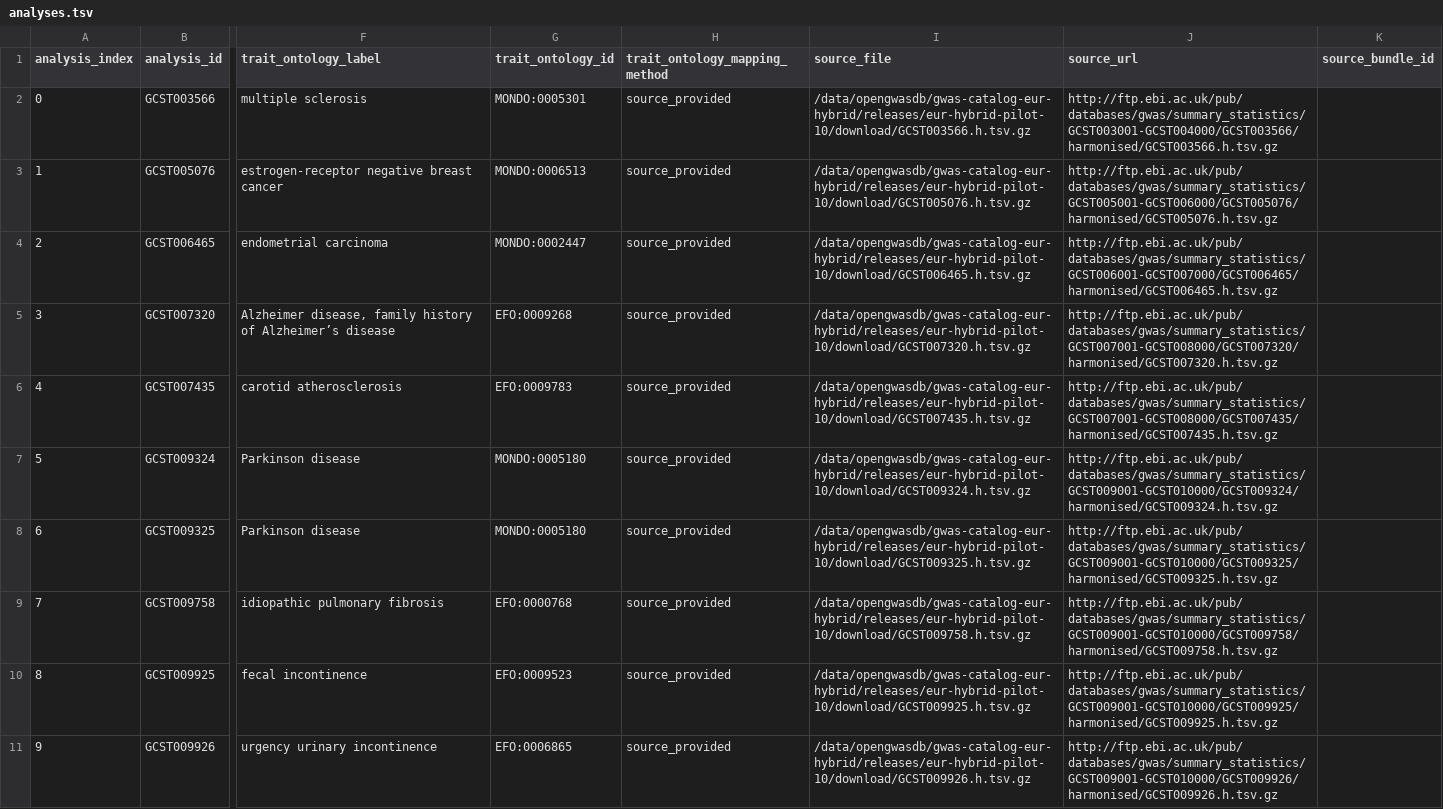
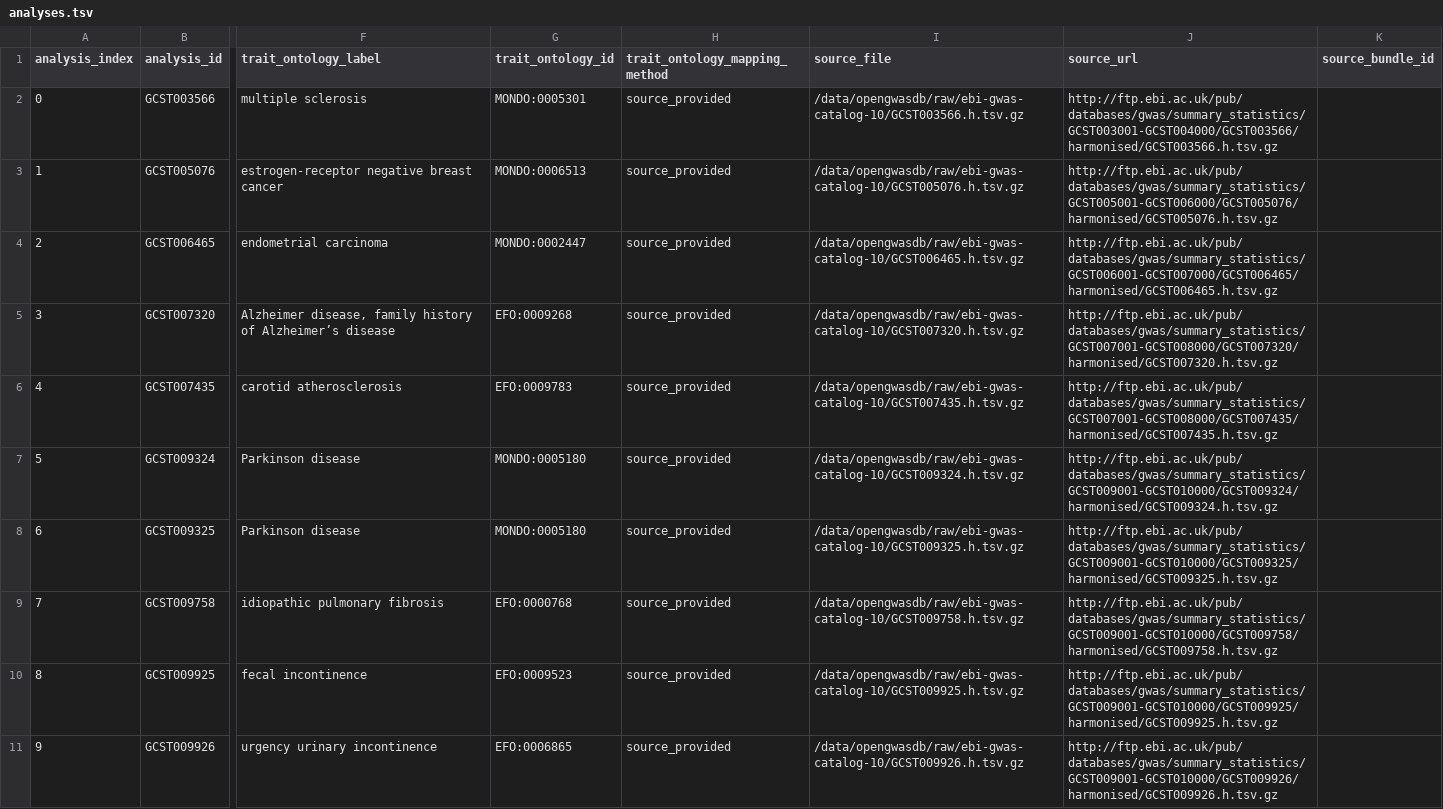
Before and after one commit to opengwas/opengwasdb-stores, a TSV file: stores/OGS-00004/analyses.tsv, drawn as a sheet; only a part is shown, gaps mark what is left out; the diff names each change by its address in the sheet, - before the commit and + after, or states it on an @@ line.

```diff
--- a/stores/OGS-00004/analyses.tsv
+++ b/stores/OGS-00004/analyses.tsv
-I2 (source_file): /data/opengwasdb/gwas-catalog-eur-hybrid/releases/eur-hybrid-pilot-10/download/GCST003566.h.tsv.gz
+I2 (source_file): /data/opengwasdb/raw/ebi-gwas-catalog-10/GCST003566.h.tsv.gz
-I3 (source_file): /data/opengwasdb/gwas-catalog-eur-hybrid/releases/eur-hybrid-pilot-10/download/GCST005076.h.tsv.gz
+I3 (source_file): /data/opengwasdb/raw/ebi-gwas-catalog-10/GCST005076.h.tsv.gz
-I4 (source_file): /data/opengwasdb/gwas-catalog-eur-hybrid/releases/eur-hybrid-pilot-10/download/GCST006465.h.tsv.gz
+I4 (source_file): /data/opengwasdb/raw/ebi-gwas-catalog-10/GCST006465.h.tsv.gz
-I5 (source_file): /data/opengwasdb/gwas-catalog-eur-hybrid/releases/eur-hybrid-pilot-10/download/GCST007320.h.tsv.gz
+I5 (source_file): /data/opengwasdb/raw/ebi-gwas-catalog-10/GCST007320.h.tsv.gz
-I6 (source_file): /data/opengwasdb/gwas-catalog-eur-hybrid/releases/eur-hybrid-pilot-10/download/GCST007435.h.tsv.gz
+I6 (source_file): /data/opengwasdb/raw/ebi-gwas-catalog-10/GCST007435.h.tsv.gz
-I7 (source_file): /data/opengwasdb/gwas-catalog-eur-hybrid/releases/eur-hybrid-pilot-10/download/GCST009324.h.tsv.gz
+I7 (source_file): /data/opengwasdb/raw/ebi-gwas-catalog-10/GCST009324.h.tsv.gz
-I8 (source_file): /data/opengwasdb/gwas-catalog-eur-hybrid/releases/eur-hybrid-pilot-10/download/GCST009325.h.tsv.gz
+I8 (source_file): /data/opengwasdb/raw/ebi-gwas-catalog-10/GCST009325.h.tsv.gz
-I9 (source_file): /data/opengwasdb/gwas-catalog-eur-hybrid/releases/eur-hybrid-pilot-10/download/GCST009758.h.tsv.gz
+I9 (source_file): /data/opengwasdb/raw/ebi-gwas-catalog-10/GCST009758.h.tsv.gz
-I10 (source_file): /data/opengwasdb/gwas-catalog-eur-hybrid/releases/eur-hybrid-pilot-10/download/GCST009925.h.tsv.gz
+I10 (source_file): /data/opengwasdb/raw/ebi-gwas-catalog-10/GCST009925.h.tsv.gz
-I11 (source_file): /data/opengwasdb/gwas-catalog-eur-hybrid/releases/eur-hybrid-pilot-10/download/GCST009926.h.tsv.gz
+I11 (source_file): /data/opengwasdb/raw/ebi-gwas-catalog-10/GCST009926.h.tsv.gz
```
Also changed, not shown: stores/OGS-00005/analyses.tsv, 2 other files.
